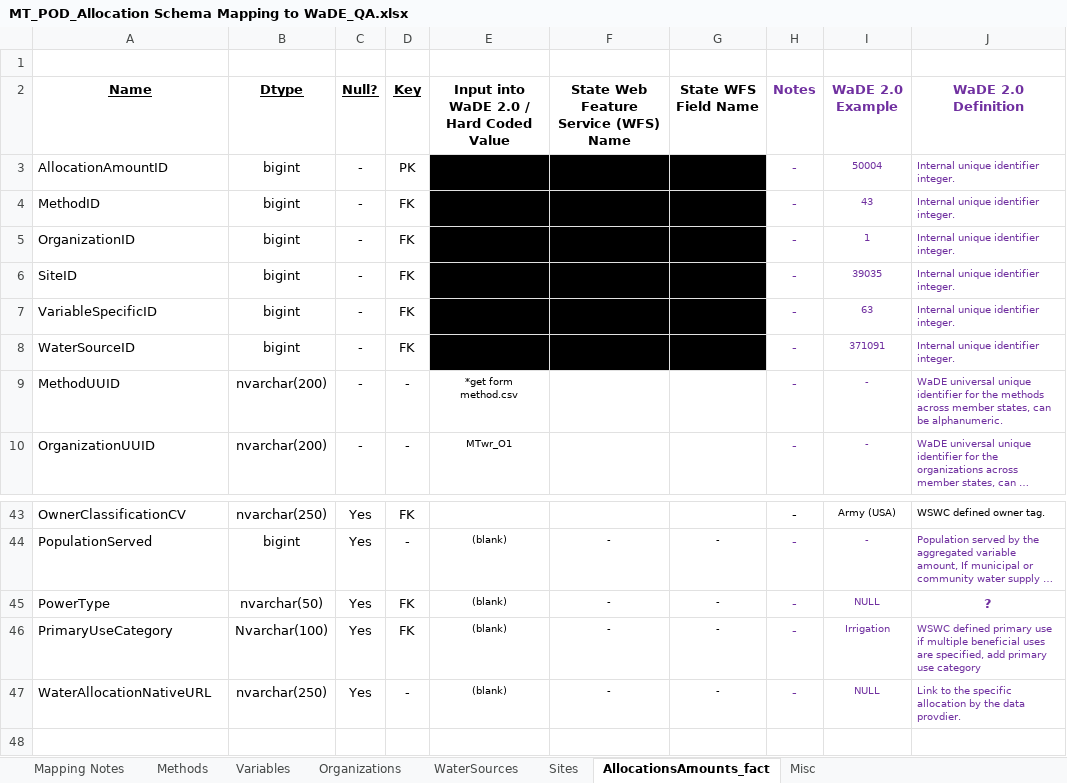
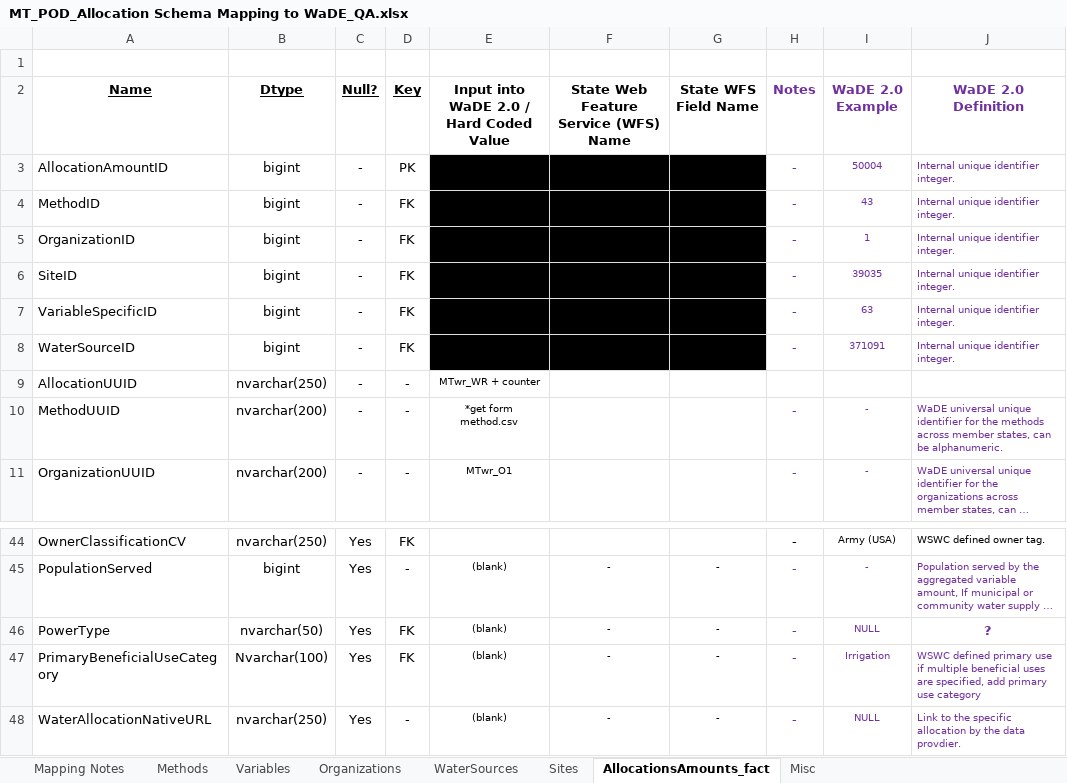
Before and after one commit to WSWCWaterDataExchange/MappingStatesDataToWaDE2.0, an Excel workbook: Montana/WaterAllocation/MT_POD_Allocation Schema Mapping to WaDE_QA.xlsx, sheet AllocationsAmounts_fact, drawn as a sheet; only a part is shown, gaps mark what is left out; long unchanged cells end in …; values as stored, in another font and other column widths than the file's, no borders; addresses are those after the commit; the diff names each change by its address in the sheet, - before the commit and + after, or states it on an @@ line.

Commit message:
MT wr update.
MT wr update.  New UUID format for all files.  Updated sites to better accomidate m-m with watersources.  Updated allocationamounts.  Moved input files to google drive.

```diff
--- a/Montana/WaterAllocation/MT_POD_Allocation Schema Mapping to WaDE_QA.xlsx (sheet AllocationsAmounts_fact)
+++ b/Montana/WaterAllocation/MT_POD_Allocation Schema Mapping to WaDE_QA.xlsx (sheet AllocationsAmounts_fact)
+row 9: AllocationUUID | nvarchar(250) | - | - | MTwr_WR + counter
-A47 (Name): PrimaryUseCategory
+A47 (Name): PrimaryBeneficialUseCategory
```
Also changed, not shown: Montana/WaterAllocation/MT_PoU_Allocation Schema Mapping to WaDE_QA.xlsx, 45 other files.
